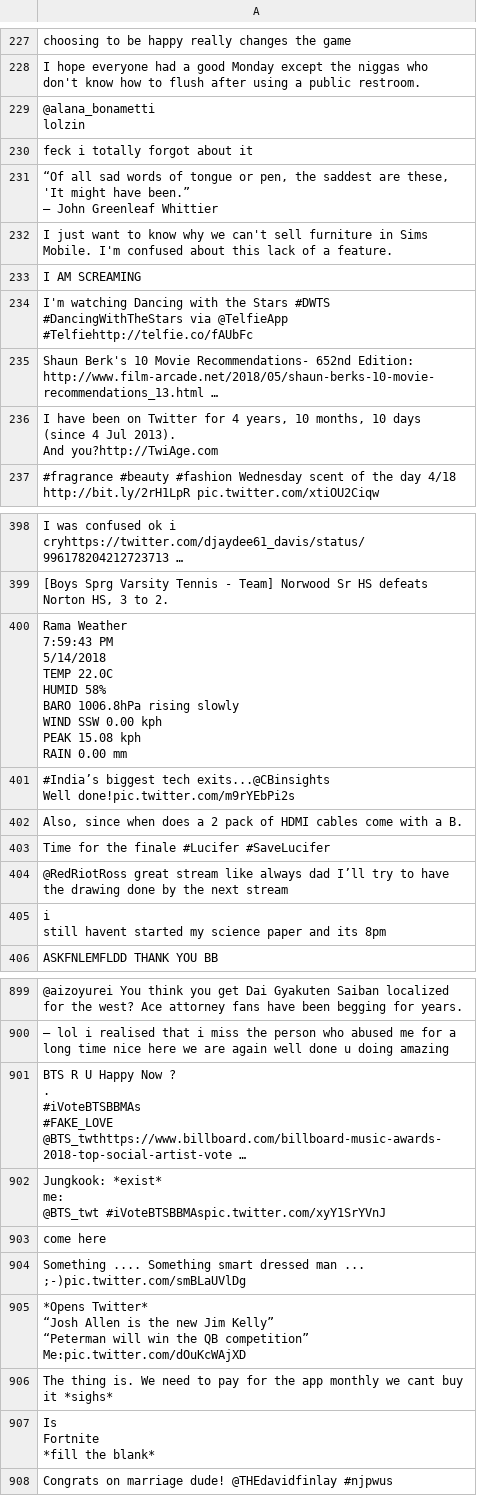
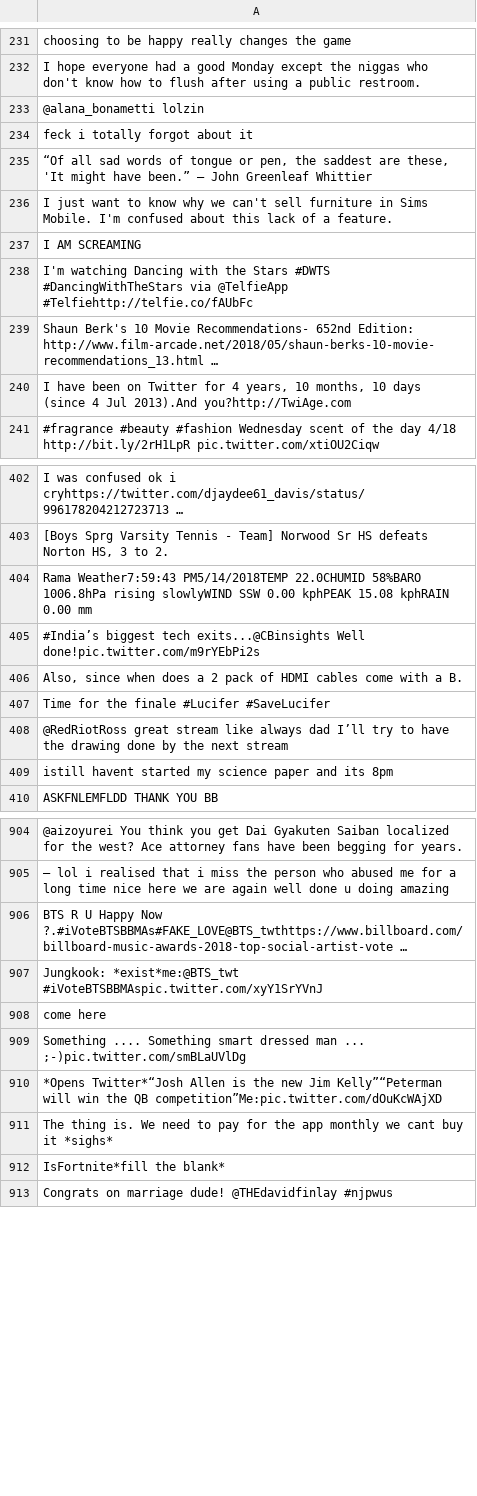
Before and after one commit to esbrown/project230, a CSV file: csvTweets.csv, drawn as a sheet; only a part is shown, gaps mark what is left out; addresses are those after the commit; ↵ is a line break in a cell; the diff covers the shown part only; the diff names each change by its address in the sheet, - before the commit and + after, or states it on an @@ line.

```diff
--- a/csvTweets.csv
+++ b/csvTweets.csv
-A233: @alana_bonametti ↵ lolzin
+A233: @alana_bonametti lolzin
-A235: …Greenleaf Whittier
+A235: …Greenleaf Whittier
-A240: …4 Jul 2013). ↵ And you?http://TwiAge.com
+A240: …4 Jul 2013).And you?http://TwiAge.com
-A404: Rama Weather ↵ 7:59:43 PM ↵ 5/14/2018 ↵ TEMP 22.0C ↵ HUMID 58% ↵ BARO 1006.8hPa rising slowly ↵ WIND SSW 0.00 kph ↵ PEAK 15.08 kph ↵ RAIN 0.00 mm
+A404: Rama Weather7:59:43 PM5/14/2018TEMP 22.0CHUMID 58%BARO 1006.8hPa rising slowlyWIND SSW 0.00 kphPEAK 15.08 kphRAIN 0.00 mm
-A405: …Well done!pic.twitter.com/m9rYEbPi2s
+A405: …Well done!pic.twitter.com/m9rYEbPi2s
-A409: i ↵ still havent started…
+A409: istill havent started…
-A906: …Happy Now ? ↵ . ↵ #iVoteBTSBBMAs ↵ #FAKE_LOVE ↵ @BTS_twthttps://www.billboard.com/billboard-music-awards-2018-top-social-artist-vote …
+A906: …Happy Now ?.#iVoteBTSBBMAs#FAKE_LOVE@BTS_twthttps://www.billboard.com/billboard-music-awards-2018-top-social-artist-vote …
-A907: Jungkook: *exist* ↵ me: ↵ @BTS_twt #iVoteBTSBBMAspic.twitter.com/xyY1SrYVnJ
+A907: Jungkook: *exist*me:@BTS_twt #iVoteBTSBBMAspic.twitter.com/xyY1SrYVnJ
-A910: *Opens Twitter* ↵ “Josh Allen is the new Jim Kelly” ↵ “Peterman will win the QB competition” ↵ Me:pic.twitter.com/dOuKcWAjXD
+A910: *Opens Twitter*“Josh Allen is the new Jim Kelly”“Peterman will win the QB competition”Me:pic.twitter.com/dOuKcWAjXD
-A912: Is ↵ Fortnite ↵ *fill the blank*
+A912: IsFortnite*fill the blank*
```
Also changed, not shown: 6 added rows and 130 edited cells elsewhere in this file, 1 other file.
